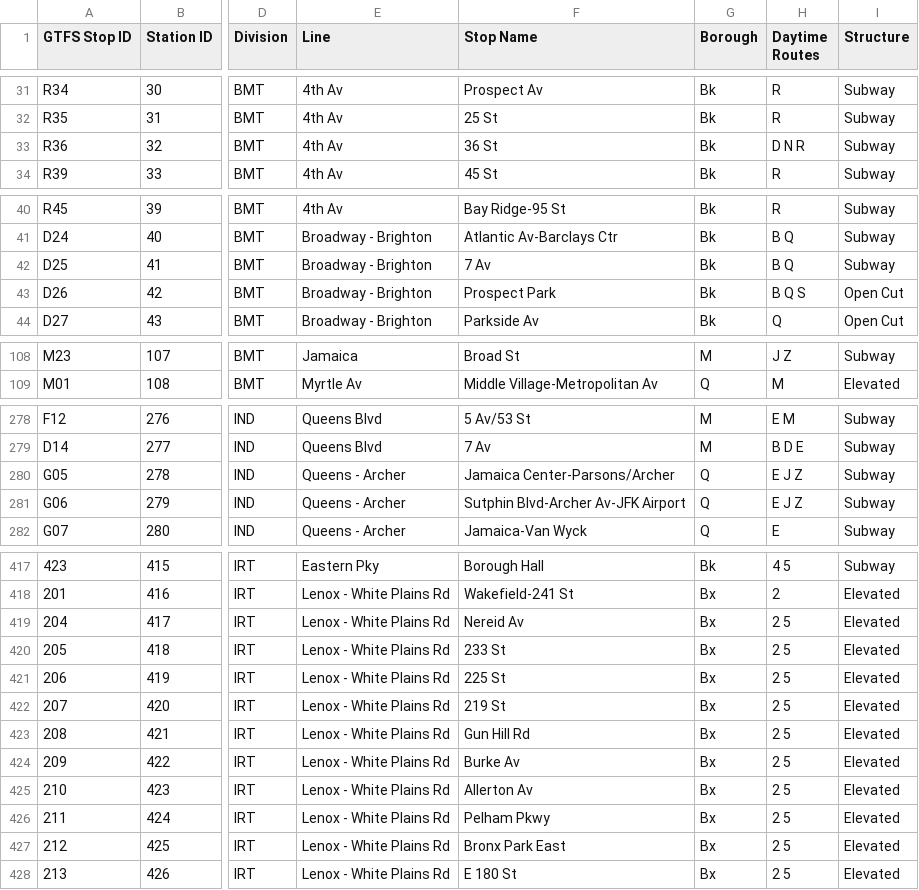
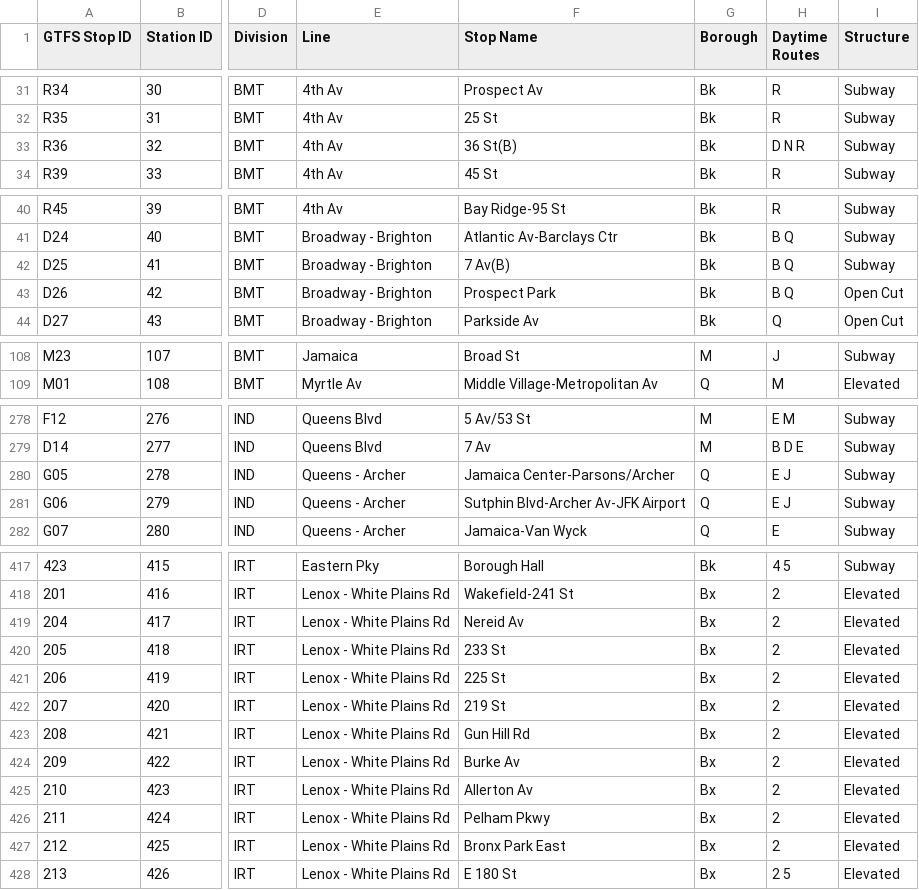
Before and after one commit to Battlecode2020/MTASubwaySimulation, a CSV file: Subway_stations.csv, drawn as a sheet; only a part is shown, gaps mark what is left out; the diff covers the shown part only; the diff names each change by its address in the sheet, - before the commit and + after, or states it on an @@ line.

```diff
--- a/Subway_stations.csv
+++ b/Subway_stations.csv
-F33 (Stop Name): 36 St
+F33 (Stop Name): 36 St(B)
-F42 (Stop Name): 7 Av
+F42 (Stop Name): 7 Av(B)
-H43 (Daytime Routes): B Q S
+H43 (Daytime Routes): B Q
-H108 (Daytime Routes): J Z
+H108 (Daytime Routes): J
-H280:H281 (Daytime Routes): E J Z
+H280:H281 (Daytime Routes): E J
-H419:H427 (Daytime Routes): 2 5
+H419:H427 (Daytime Routes): 2
```
Also changed, not shown: 17 edited cells elsewhere in this file, 1 other file.
